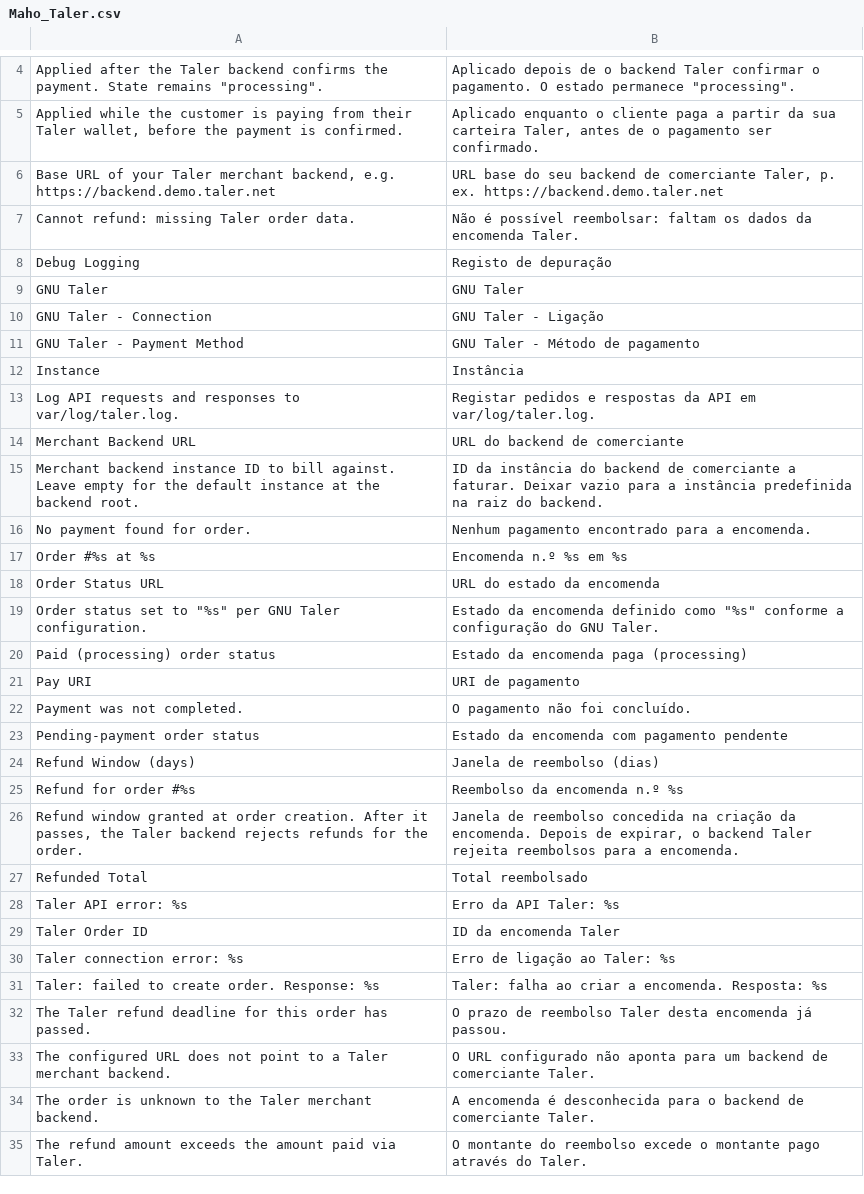
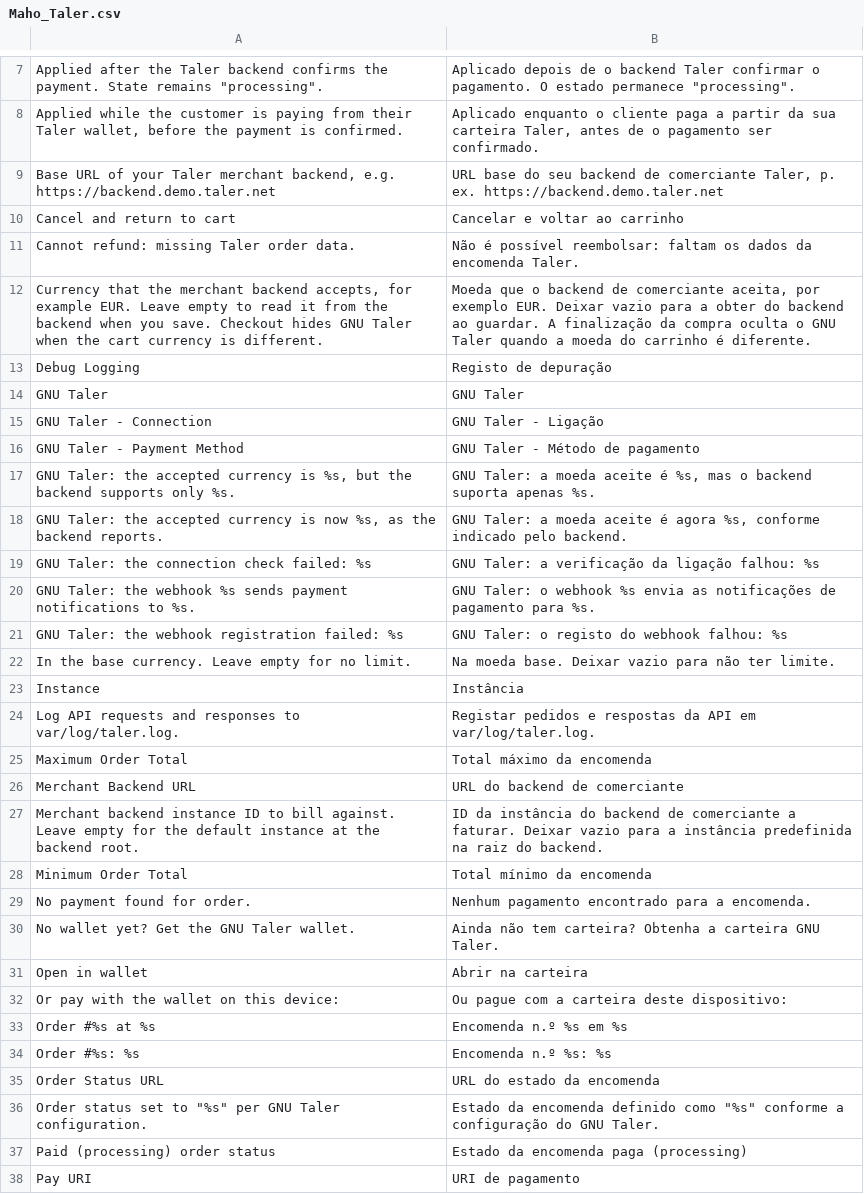
Before and after one commit to MahoCommerce/module-taler, a CSV file: app/locale/pt_PT/Maho_Taler.csv, drawn as a sheet; only a part is shown, gaps mark what is left out; the shorter side is filled out with more unchanged rows; the diff covers the shown part only.

Commit message:
Added a store payment page, webhook notifications and currency checks
- Store payment page with a QR code, a taler://pay link and status polling
  (default). The backend-hosted page stays available as a setting.
- "pay" webhook registered automatically when the payment configuration is
  saved, verified with a shared secret.
- Per-order lock so concurrent webhook calls, page polls, return URL and cron
  capture a payment only once.
- Accepted currency setting (read from the backend /config when empty),
  minimum and maximum order total, and a short explanation at checkout.
- Cancelling from the payment page deletes the unpaid backend order first.

```diff
--- a/app/locale/pt_PT/Maho_Taler.csv
+++ b/app/locale/pt_PT/Maho_Taler.csv
@@ -6,3 +9,5 @@
 "Base URL of your Taler merchant backend, e.g. https://backend.demo.taler.net","URL base do seu backend de comerciante Taler, p. ex. https://backend.demo.taler.net"
+"Cancel and return to cart","Cancelar e voltar ao carrinho"
 "Cannot refund: missing Taler order data.","Não é possível reembolsar: faltam os dados da encomenda Taler."
+"Currency that the merchant backend accepts, for example EUR. Leave empty to read it from the backend when you save. Checkout hides GNU Taler when the cart currency is different.","Moeda que o backend de comerciante aceita, por exemplo EUR. Deixar vazio para a obter do backend ao guardar. A finalização da compra oculta o GNU Taler quando a moeda do carrinho é diferente."
 "Debug Logging","Registo de depuração"
@@ -11,8 +16,20 @@
 "GNU Taler - Payment Method","GNU Taler - Método de pagamento"
+"GNU Taler: the accepted currency is %s, but the backend supports only %s.","GNU Taler: a moeda aceite é %s, mas o backend suporta apenas %s."
+"GNU Taler: the accepted currency is now %s, as the backend reports.","GNU Taler: a moeda aceite é agora %s, conforme indicado pelo backend."
+"GNU Taler: the connection check failed: %s","GNU Taler: a verificação da ligação falhou: %s"
+"GNU Taler: the webhook %s sends payment notifications to %s.","GNU Taler: o webhook %s envia as notificações de pagamento para %s."
+"GNU Taler: the webhook registration failed: %s","GNU Taler: o registo do webhook falhou: %s"
+"In the base currency. Leave empty for no limit.","Na moeda base. Deixar vazio para não ter limite."
 "Instance","Instância"
 "Log API requests and responses to var/log/taler.log.","Registar pedidos e respostas da API em var/log/taler.log."
+"Maximum Order Total","Total máximo da encomenda"
 "Merchant Backend URL","URL do backend de comerciante"
 "Merchant backend instance ID to bill against. Leave empty for the default instance at the backend root.","ID da instância do backend de comerciante a faturar. Deixar vazio para a instância predefinida na raiz do backend."
+"Minimum Order Total","Total mínimo da encomenda"
 "No payment found for order.","Nenhum pagamento encontrado para a encomenda."
+"No wallet yet? Get the GNU Taler wallet.","Ainda não tem carteira? Obtenha a carteira GNU Taler."
+"Open in wallet","Abrir na carteira"
+"Or pay with the wallet on this device:","Ou pague com a carteira deste dispositivo:"
 "Order #%s at %s","Encomenda n.º %s em %s"
+"Order #%s: %s","Encomenda n.º %s: %s"
 "Order Status URL","URL do estado da encomenda"
```
Also changed, not shown: 15 added rows elsewhere in this file, app/locale/da_DK/Maho_Taler.csv, app/locale/fi_FI/Maho_Taler.csv, 40 other files.
